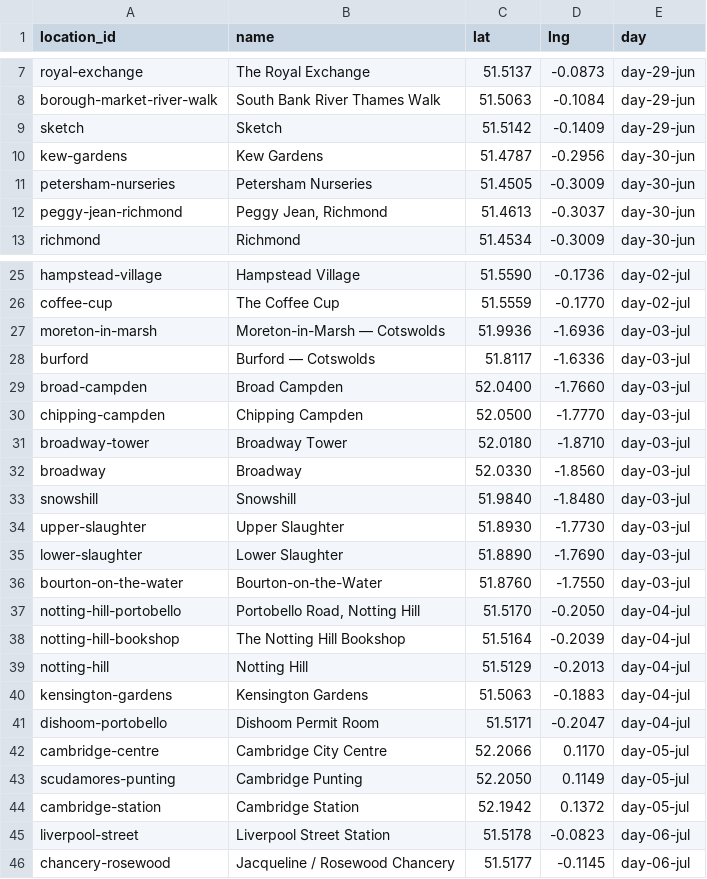
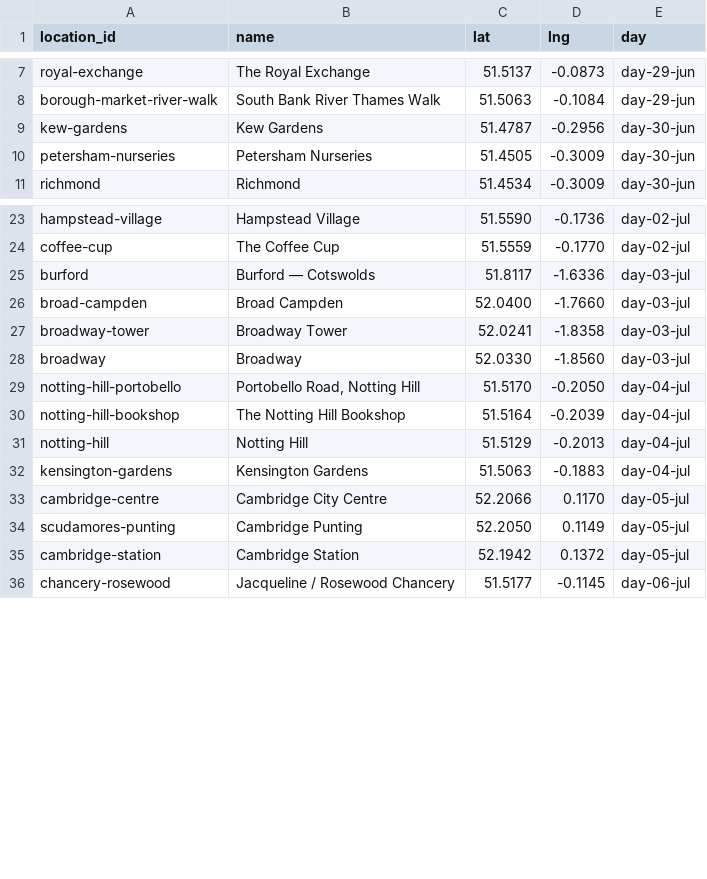
Before and after one commit to harveystephenson/London-2026, a CSV file: data/flag_locations.csv, drawn as a sheet; only a part is shown, gaps mark what is left out.

Commit message:
Fix Broadway Tower coordinate + remove empty map flags (#52)
Broadway Tower was estimated at (52.0180,-1.8710) with no real basis
and matched zero photos. Found the actual stop by GPS: a tight
22-photo, 16-minute cluster at (52.0241,-1.8358) between arriving at
Moreton-in-Marsh and reaching Broadway village — user confirmed
seeing many tower photos in the raw folder that weren't being
matched anywhere. Updated the flag to the real cluster centroid.

Also removed the 10 flags left with zero grouped photos after that
fix (user: distracting, especially in the Cotswolds where it was
10 pins down to 4): Sketch, Peggy Jean/Richmond, Moreton-in-Marsh,
Chipping Campden, Snowshill, Upper Slaughter, Lower Slaughter,
Bourton-on-the-Water, Dishoom Permit Room, Liverpool Street Station.
These are real places/events, just without any tagged photos right
now — schedule rows and day-level photo access are untouched, they
just no longer clutter the map with an empty pin. Sketch's removal
here is also a step toward #41 (full removal, not done yet).

706 photos, 628 now grouped across 36 locations (up from 606/35),
zero pins with empty photo counts.

```diff
--- a/data/flag_locations.csv
+++ b/data/flag_locations.csv
@@ -8,6 +8,4 @@ royal-exchange,The Royal Exchange,51.5137,-0.0873,day-29-jun
 borough-market-river-walk,South Bank River Thames Walk,51.5063,-0.1084,day-29-jun
-sketch,Sketch,51.5142,-0.1409,day-29-jun
 kew-gardens,Kew Gardens,51.4787,-0.2956,day-30-jun
 petersham-nurseries,Petersham Nurseries,51.4505,-0.3009,day-30-jun
-peggy-jean-richmond,"Peggy Jean, Richmond",51.4613,-0.3037,day-30-jun
 richmond,Richmond,51.4534,-0.3009,day-30-jun
@@ -26,12 +24,6 @@ hampstead-village,Hampstead Village,51.5590,-0.1736,day-02-jul
 coffee-cup,The Coffee Cup,51.5559,-0.1770,day-02-jul
-moreton-in-marsh,Moreton-in-Marsh — Cotswolds,51.9936,-1.6936,day-03-jul
 burford,Burford — Cotswolds,51.8117,-1.6336,day-03-jul
 broad-campden,Broad Campden,52.0400,-1.7660,day-03-jul
-chipping-campden,Chipping Campden,52.0500,-1.7770,day-03-jul
-broadway-tower,Broadway Tower,52.0180,-1.8710,day-03-jul
+broadway-tower,Broadway Tower,52.0241,-1.8358,day-03-jul
 broadway,Broadway,52.0330,-1.8560,day-03-jul
-snowshill,Snowshill,51.9840,-1.8480,day-03-jul
-upper-slaughter,Upper Slaughter,51.8930,-1.7730,day-03-jul
-lower-slaughter,Lower Slaughter,51.8890,-1.7690,day-03-jul
-bourton-on-the-water,Bourton-on-the-Water,51.8760,-1.7550,day-03-jul
 notting-hill-portobello,"Portobello Road, Notting Hill",51.5170,-0.2050,day-04-jul
@@ -40,3 +32,2 @@ notting-hill,Notting Hill,51.5129,-0.2013,day-04-jul
 kensington-gardens,Kensington Gardens,51.5063,-0.1883,day-04-jul
-dishoom-portobello,Dishoom Permit Room,51.5171,-0.2047,day-04-jul
 cambridge-centre,Cambridge City Centre,52.2066,0.1170,day-05-jul
@@ -44,3 +35,2 @@ scudamores-punting,Cambridge Punting,52.2050,0.1149,day-05-jul
 cambridge-station,Cambridge Station,52.1942,0.1372,day-05-jul
-liverpool-street,Liverpool Street Station,51.5178,-0.0823,day-06-jul
 chancery-rosewood,Jacqueline / Rosewood Chancery,51.5177,-0.1145,day-06-jul
```
Also changed, not shown: 1 other file.
